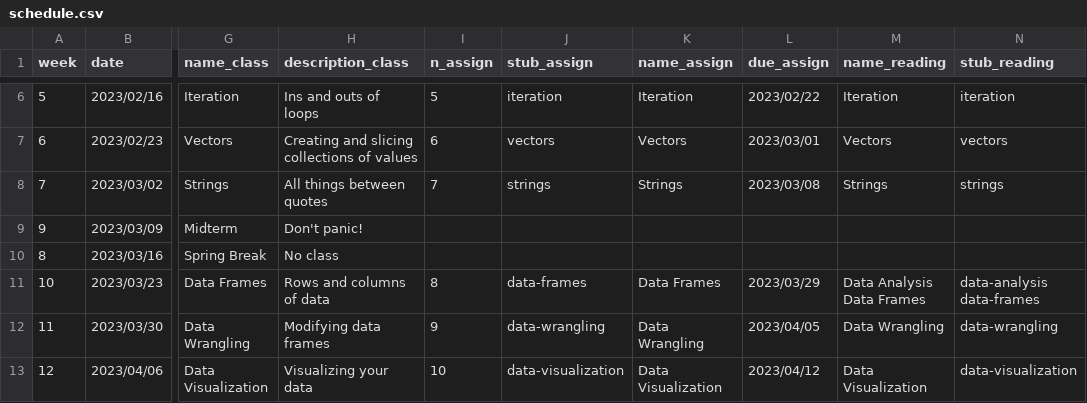
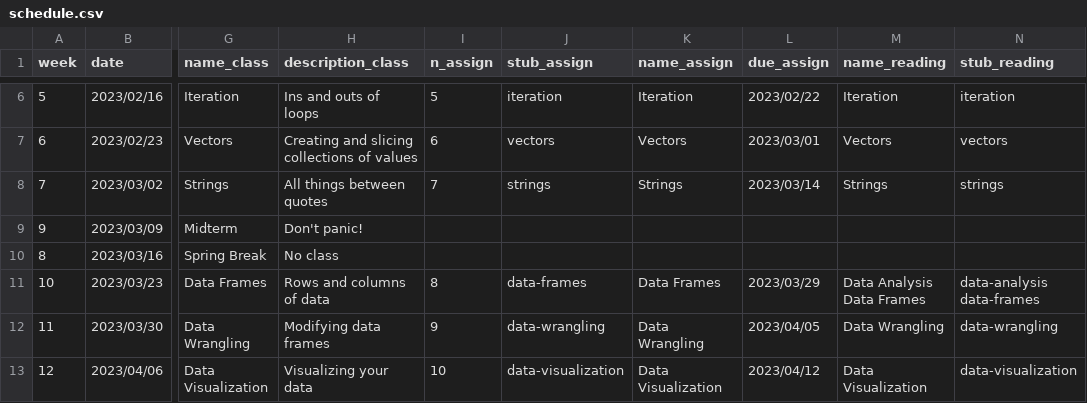
Before and after one commit to emse-p4a-gwu/2023-Spring, a CSV file: schedule.csv, drawn as a sheet; only a part is shown, gaps mark what is left out; the diff names each change by its address in the sheet, - before the commit and + after, or states it on an @@ line.

Commit message:
Update schedule.csv

```diff
--- a/schedule.csv
+++ b/schedule.csv
-L8 (due_assign): 2023/03/08
+L8 (due_assign): 2023/03/14
```
